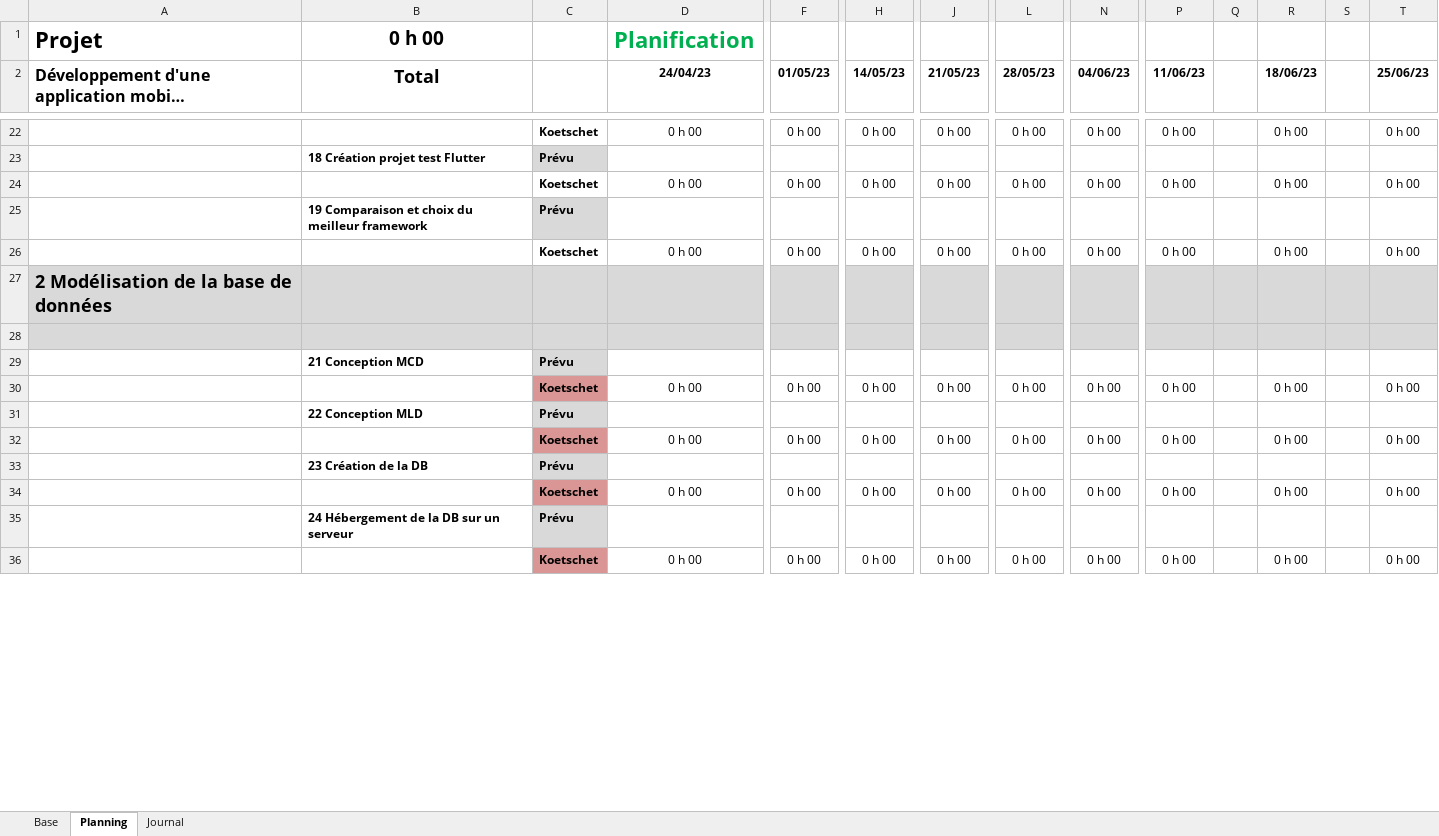
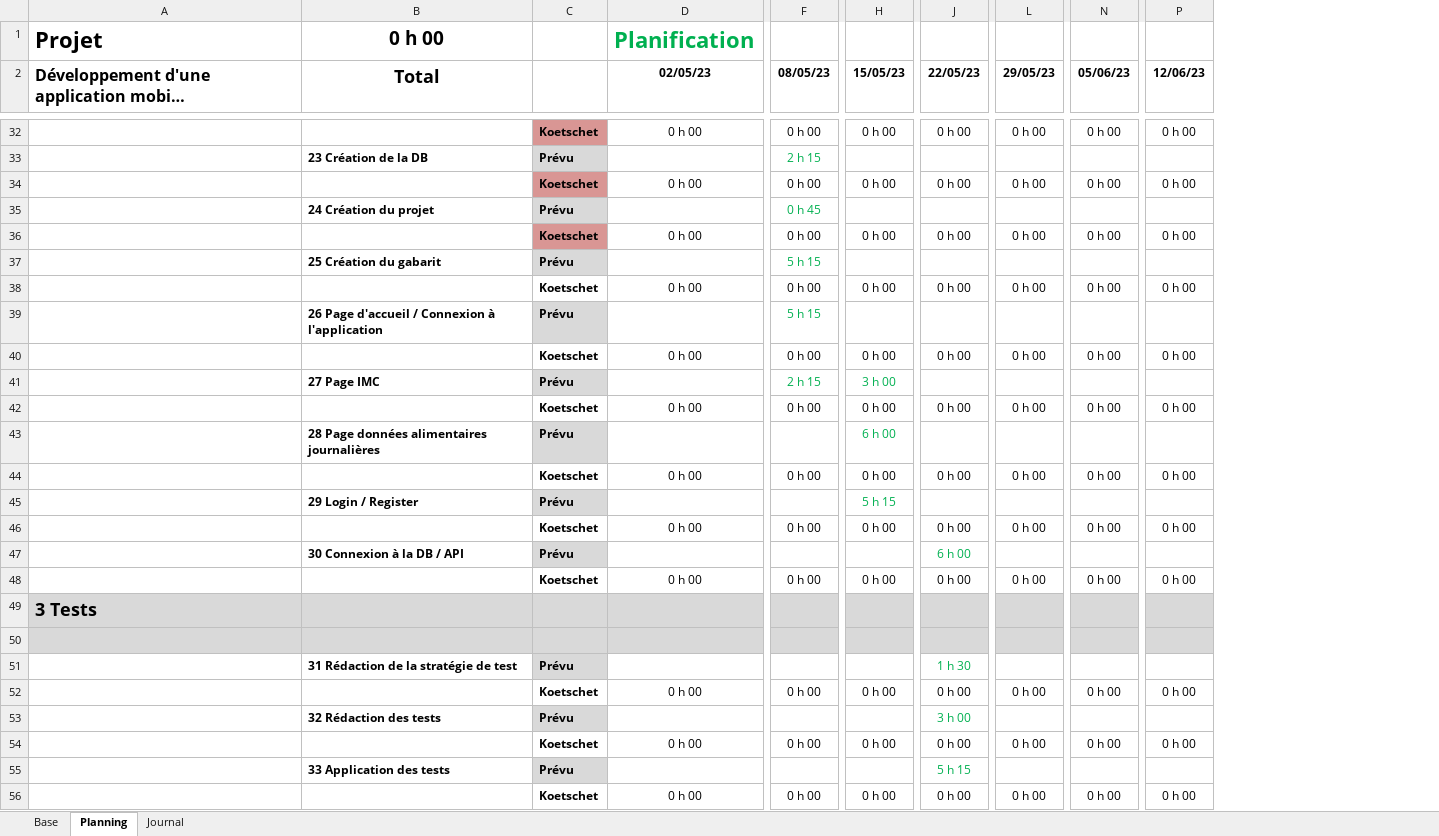
Before and after one commit to ThierryKoetschet/TPI_Thierry_Koetschet, an Excel workbook: planification_TPI_tkt.xlsm, sheet Planning, drawn as a sheet; only a part is shown, gaps mark what is left out; long unchanged cells end in …; values as stored, in another font and other column widths than the file's, no borders; conditional formats not drawn; removed rows and columns are numbered as before the commit, all else as after; rows hold the shown columns only; the diff covers the shown part only; the diff names each change by its address in the sheet, - before the commit and + after, or states it on an @@ line.

```diff
--- a/planification_TPI_tkt.xlsm (sheet Planning)
+++ b/planification_TPI_tkt.xlsm (sheet Planning)
-column Q, empty
-column R (18/06/23), row 22: 0 h 00; row 24: 0 h 00; row 26: 0 h 00; row 30: 0 h 00; row 32: 0 h 00; row 34: 0 h 00
-column S, empty
-column T (25/06/23), row 22: 0 h 00; row 24: 0 h 00; row 26: 0 h 00; row 30: 0 h 00; row 32: 0 h 00; row 34: 0 h 00
-D2: 24/04/23
+D2: 02/05/23
-F2: 01/05/23
+F2: 08/05/23
-H2: 14/05/23
+H2: 15/05/23
-J2: 21/05/23
+J2: 22/05/23
-L2: 28/05/23
+L2: 29/05/23
-N2: 04/06/23
+N2: 05/06/23
-P2: 11/06/23
+P2: 12/06/23
-C32 fill: none
+C32 fill: #D99694
-row 23:  | 18 Création projet test Flutter | Prévu
+row 33:  | 23 Création de la DB | Prévu |  | 2 h 15
-C34 fill: none
+C34 fill: #D99694
-row 25:  | 19 Comparaison et choix du meilleur framework | Prévu
+row 35:  | 24 Création du projet | Prévu |  | 0 h 45
-C36 fill: none
+C36 fill: #D99694
-row 27: 2 Modélisation de la base de données
+row 37:  | 25 Création du gabarit | Prévu |  | 5 h 15
@@ row 36 moved to row 38: Koetschet @@
+row 39:  | 26 Page d'accueil / Connexion à l'application | Prévu |  | 5 h 15
@@ row 50 moved to row 40: Koetschet @@
+row 41:  | 27 Page IMC | Prévu |  | 2 h 15 | 3 h 00
@@ row 52 moved to row 42: Koetschet @@
+row 43:  | 28 Page données alimentaires journalières | Prévu |  |  | 6 h 00
@@ row 54 moved to row 44: Koetschet @@
+row 45:  | 29 Login / Register | Prévu |  |  | 5 h 15
@@ row 56 moved to row 46: Koetschet @@
+row 47:  | 30 Connexion à la DB / API | Prévu |  |  |  | 6 h 00
@@ row 58 moved to row 48: Koetschet @@
+row 49: 3 Tests
-row 29:  | 21 Conception MCD | Prévu
+row 51:  | 31 Rédaction de la stratégie de test | Prévu |  |  |  | 1 h 30
-C52 fill: #D99694
+C52 fill: none
-row 31:  | 22 Conception MLD | Prévu
+row 53:  | 32 Rédaction des tests | Prévu |  |  |  | 3 h 00
-C54 fill: #D99694
+C54 fill: none
-row 33:  | 23 Création de la DB | Prévu
+row 55:  | 33 Application des tests | Prévu |  |  |  | 5 h 15
-C56 fill: #D99694
+C56 fill: none
-row 35:  | 24 Hébergement de la DB sur un serveur | Prévu
```
Also changed, not shown: 19 added rows, 22 removed rows, 6 moved rows, 13 edited cells and cell formats elsewhere in this sheet, sheet Base, sheet Journal, formulas that keep their value, 9 other files.
